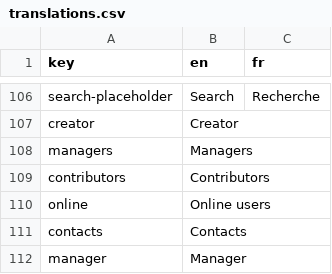
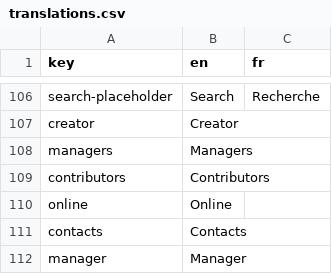
Before and after one commit to cytomine/Cytomine-Web-UI, a CSV file: src/locales/translations.csv, drawn as a sheet; only a part is shown, gaps mark what is left out; the diff covers the shown part only.

```diff
--- a/src/locales/translations.csv
+++ b/src/locales/translations.csv
@@ -109,3 +109,3 @@ managers,Managers,
 contributors,Contributors,
-online,Online users,
+online,Online,
 contacts,Contacts,
```
Also changed, not shown: 28 added rows elsewhere in this file, 5 other files.
